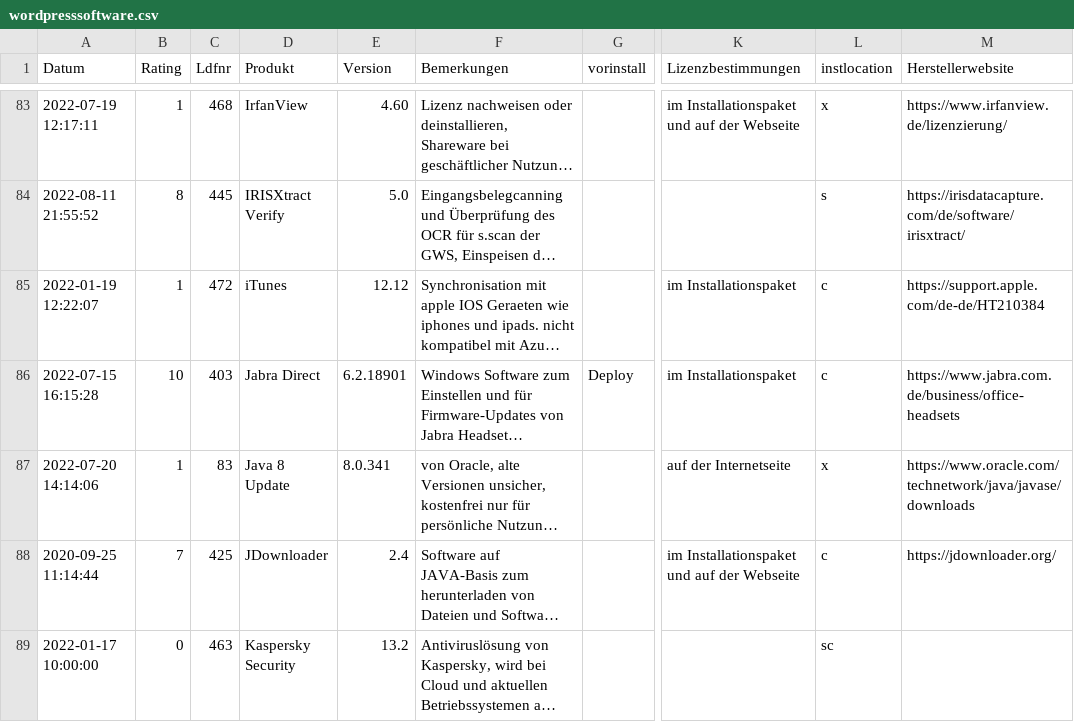
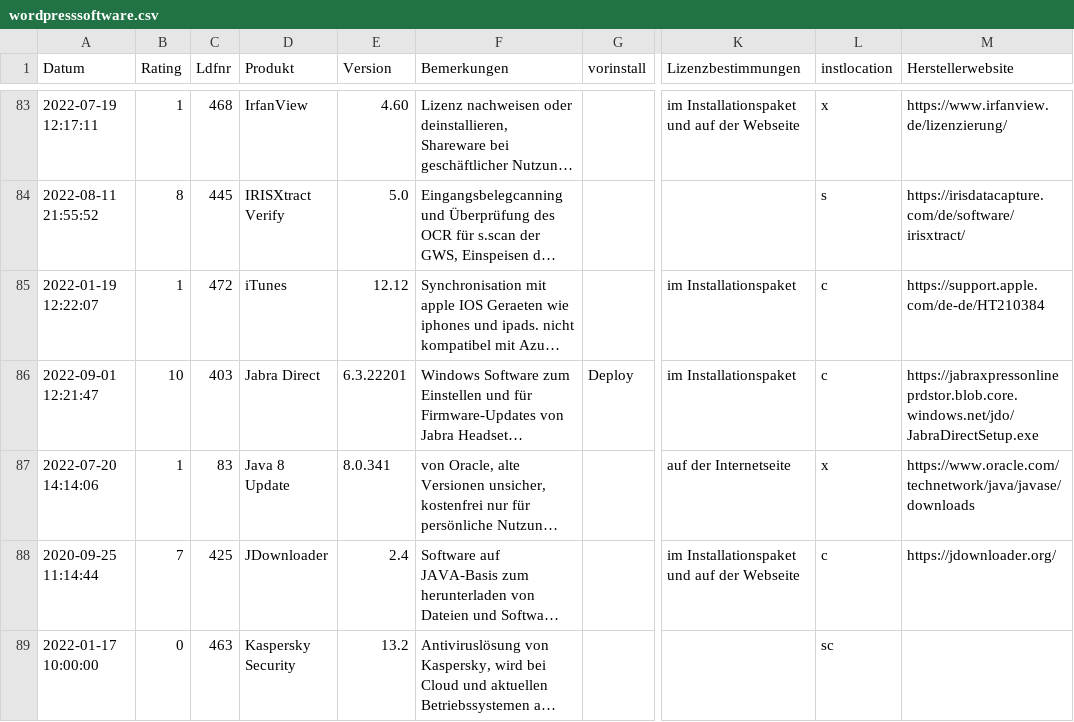
Before and after one commit to svenbolte/Open-Audit-Classic, a CSV file: htdocs/openaudit/wordpresssoftware.csv, drawn as a sheet; only a part is shown, gaps mark what is left out; long unchanged cells end in …; the diff covers the shown part only; the diff names each change by its address in the sheet, - before the commit and + after, or states it on an @@ line.

```diff
--- a/htdocs/openaudit/wordpresssoftware.csv
+++ b/htdocs/openaudit/wordpresssoftware.csv
-A86 (Datum): 2022-07-15 16:15:28
+A86 (Datum): 2022-09-01 12:21:47
-E86 (Version): 6.2.18901
+E86 (Version): 6.3.22201
-M86 (Herstellerwebsite): https://www.jabra.com.de/business/office-headsets
+M86 (Herstellerwebsite): https://jabraxpressonlineprdstor.blob.core.windows.net/jdo/JabraDirectSetup.exe
```
Also changed, not shown: 29 edited cells elsewhere in this file, 14 other files.
